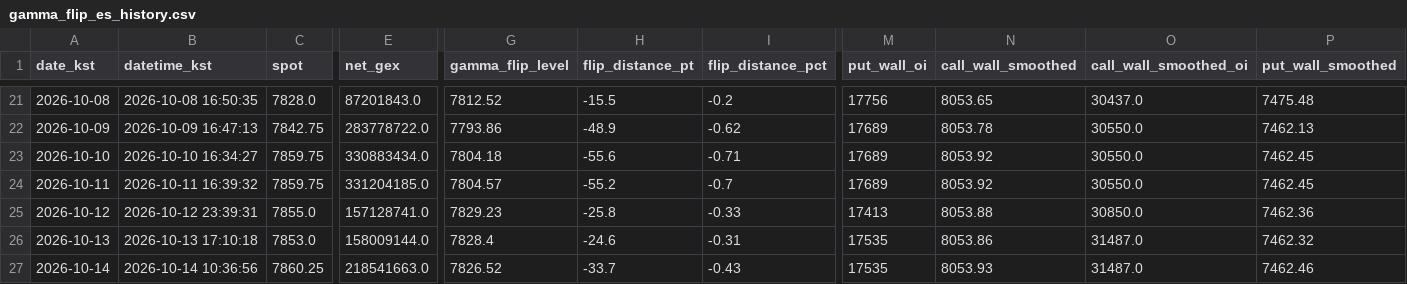
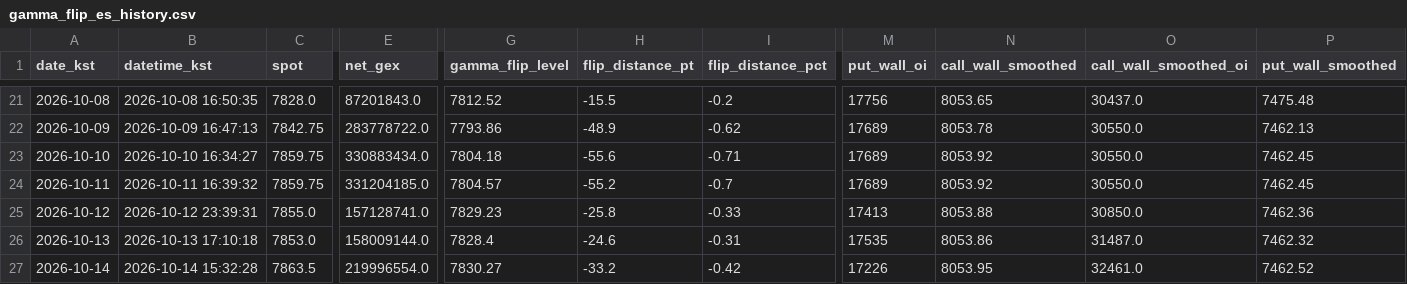
Before and after one commit to hk4jung/gamma-flip-capture, a CSV file: gamma_flip_es_history.csv, drawn as a sheet; only a part is shown, gaps mark what is left out; the diff covers the shown part only; the diff names each change by its address in the sheet, - before the commit and + after, or states it on an @@ line.

```diff
--- a/gamma_flip_es_history.csv
+++ b/gamma_flip_es_history.csv
-B27 (datetime_kst): 2026-10-14 10:36:56
+B27 (datetime_kst): 2026-10-14 15:32:28
-C27 (spot): 7860.25
+C27 (spot): 7863.5
-E27 (net_gex): 218541663.0
+E27 (net_gex): 219996554.0
-G27 (gamma_flip_level): 7826.52
+G27 (gamma_flip_level): 7830.27
-H27 (flip_distance_pt): -33.7
+H27 (flip_distance_pt): -33.2
-I27 (flip_distance_pct): -0.43
+I27 (flip_distance_pct): -0.42
-M27 (put_wall_oi): 17535
+M27 (put_wall_oi): 17226
-N27 (call_wall_smoothed): 8053.93
+N27 (call_wall_smoothed): 8053.95
-O27 (call_wall_smoothed_oi): 31487.0
+O27 (call_wall_smoothed_oi): 32461.0
-P27 (put_wall_smoothed): 7462.46
+P27 (put_wall_smoothed): 7462.52
```
Also changed, not shown: 1 edited cell elsewhere in this file, archive/barchart_options_capture_2026-10-14.csv, barchart_options_capture.csv, 2 other files.
